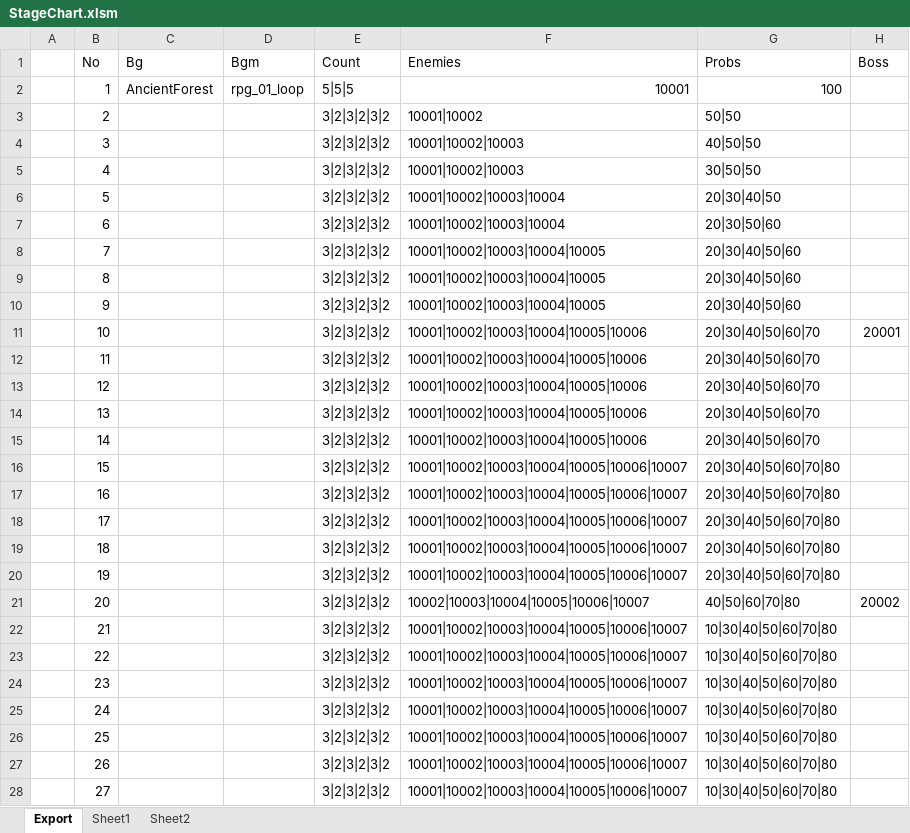
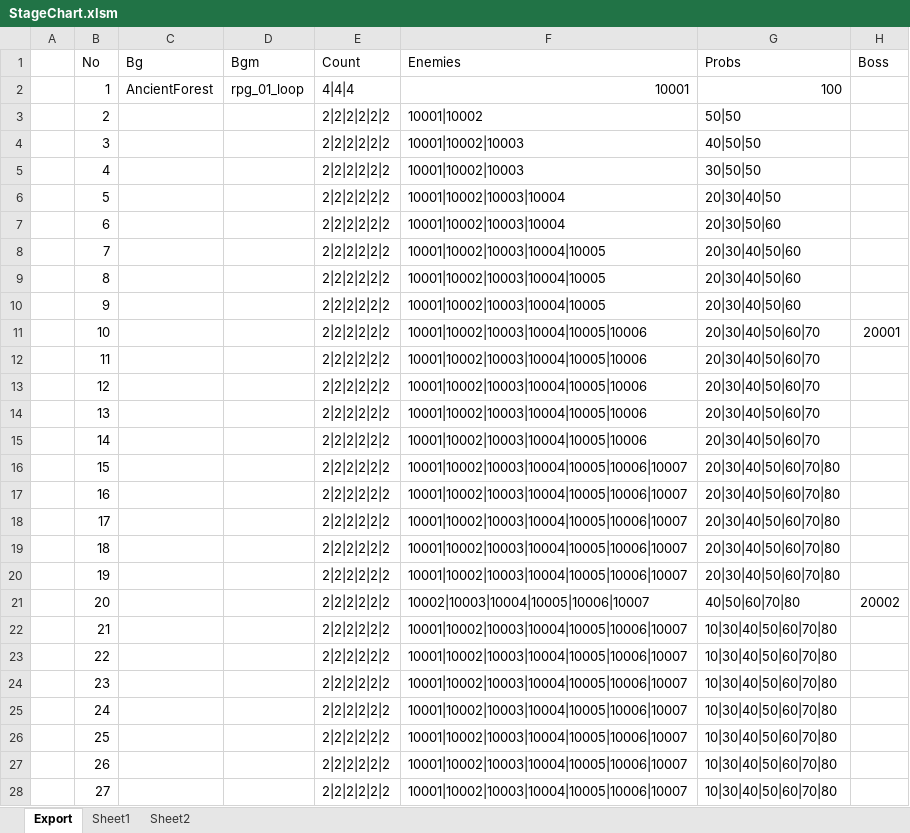
Before and after one commit to BlindBullet/ProjectDF, an Excel workbook: Assets/DataTables~/StageChart.xlsm, sheet Export, drawn as a sheet; only a part is shown; values as stored, in another font and other column widths than the file's, no borders; charts and pictures not drawn; the diff covers the shown part only; the diff names each change by its address in the sheet, - before the commit and + after, or states it on an @@ line.

```diff
--- a/Assets/DataTables~/StageChart.xlsm (sheet Export)
+++ b/Assets/DataTables~/StageChart.xlsm (sheet Export)
-E2 (Count): 5|5|5
+E2 (Count): 4|4|4
-E3:E28 (Count): 3|2|3|2|3|2
+E3:E28 (Count): 2|2|2|2|2|2
```
Also changed, not shown: 523 edited cells elsewhere in this sheet, charts or pictures, Assets/DataTables~/EnemySkillChart.xlsm, 2 other files.
